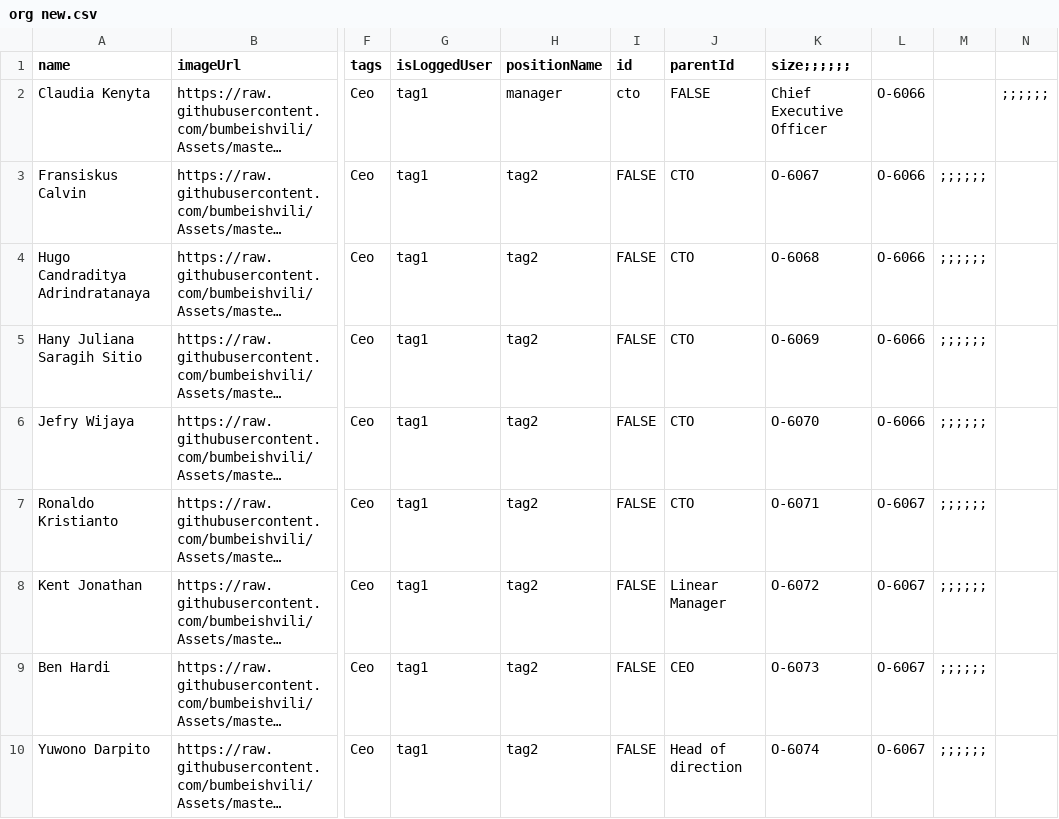
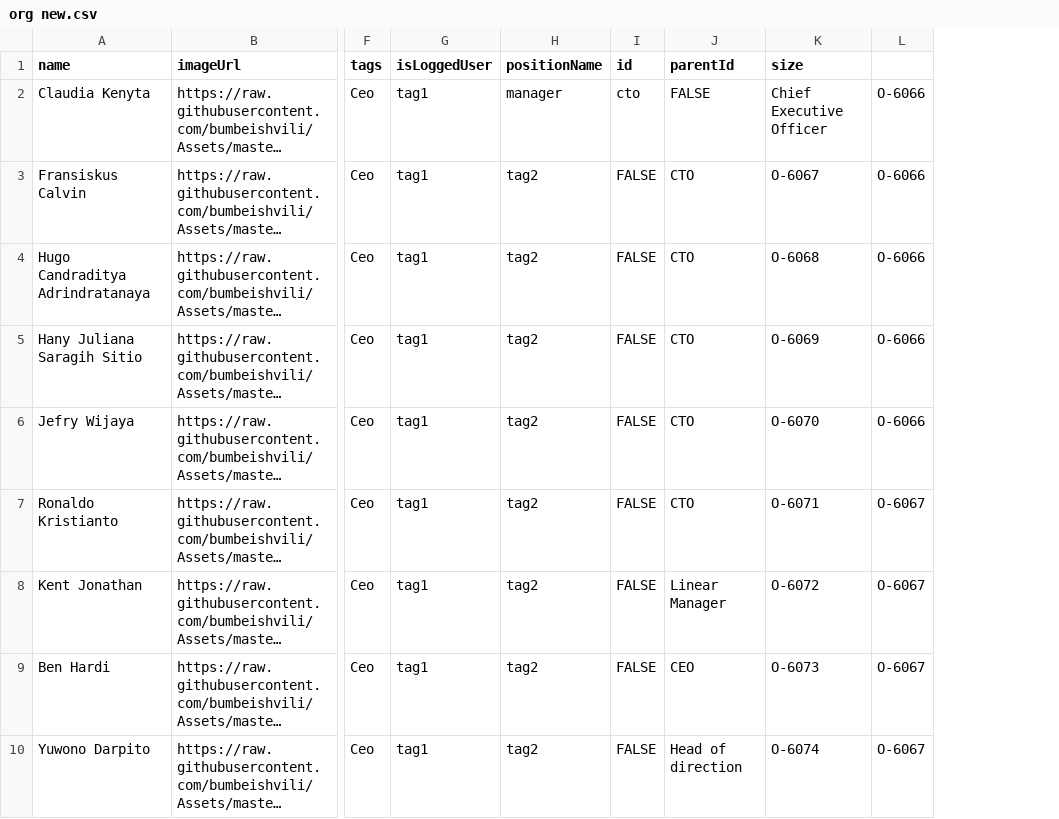
Before and after one commit to jliussuweno/sample-datas, a CSV file: org new.csv, drawn as a sheet; only a part is shown, gaps mark what is left out; long unchanged cells end in …; the diff names each change by its address in the sheet, - before the commit and + after, or states it on an @@ line.

Commit message:
Update org new.csv

```diff
--- a/org new.csv
+++ b/org new.csv
-column M, rows 3-10: all ;;;;;;
-column N, row 2: ;;;;;;
-K1: size;;;;;;
+K1: size
```
